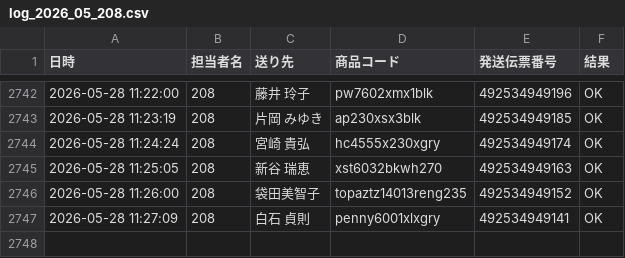
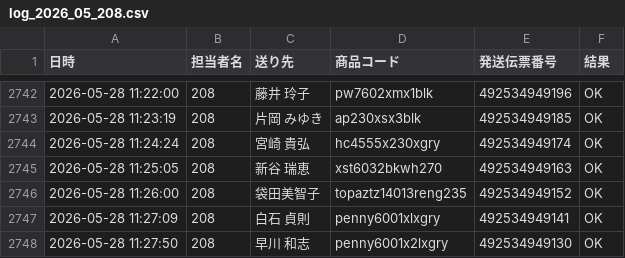
Before and after one commit to hirono-s1015/picking-app, a CSV file: logs/log_2026_05_208.csv, drawn as a sheet; only a part is shown, gaps mark what is left out; the diff names each change by its address in the sheet, - before the commit and + after, or states it on an @@ line.

Commit message:
[log] 492534949130 OK

```diff
--- a/logs/log_2026_05_208.csv
+++ b/logs/log_2026_05_208.csv
+row 2748: 2026-05-28 11:27:50 | 208 | 早川 和志 | penny6001x2lxgry | 492534949130 | OK
```
